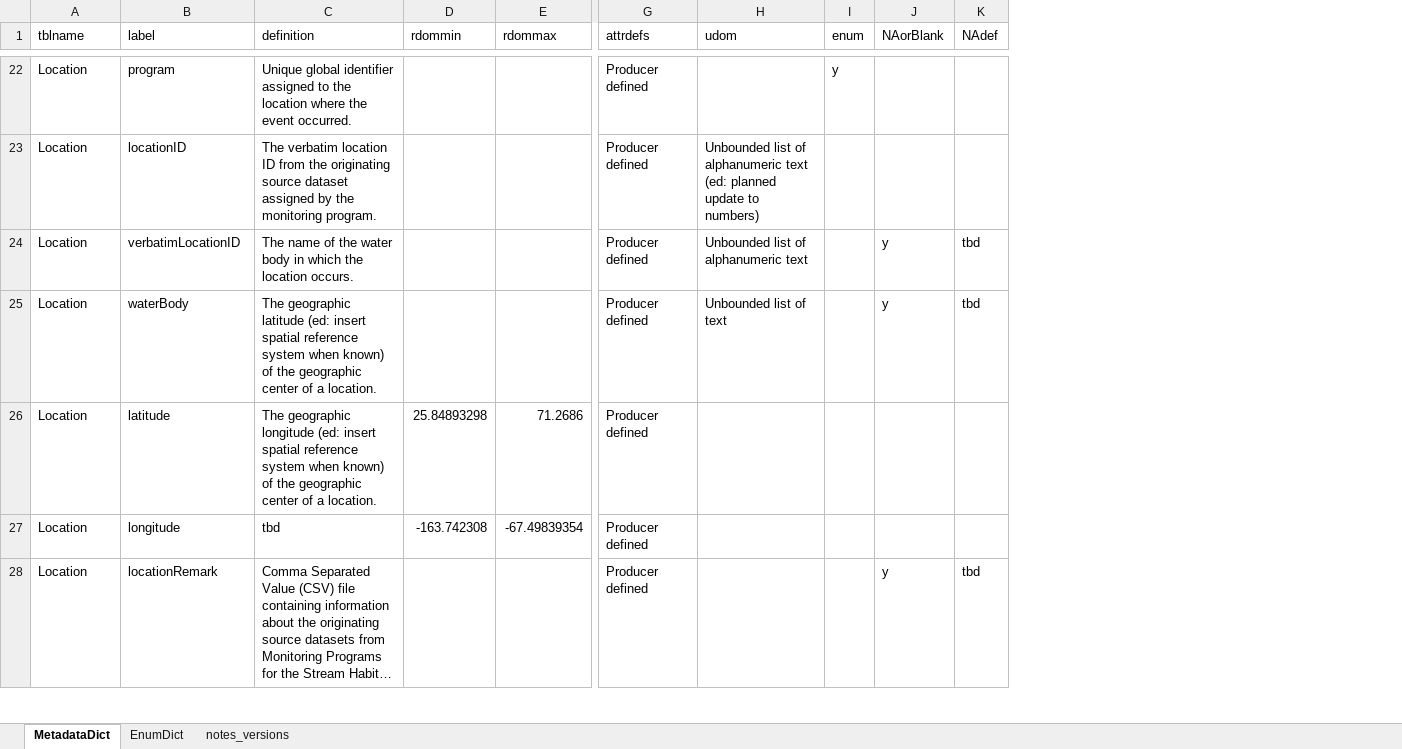
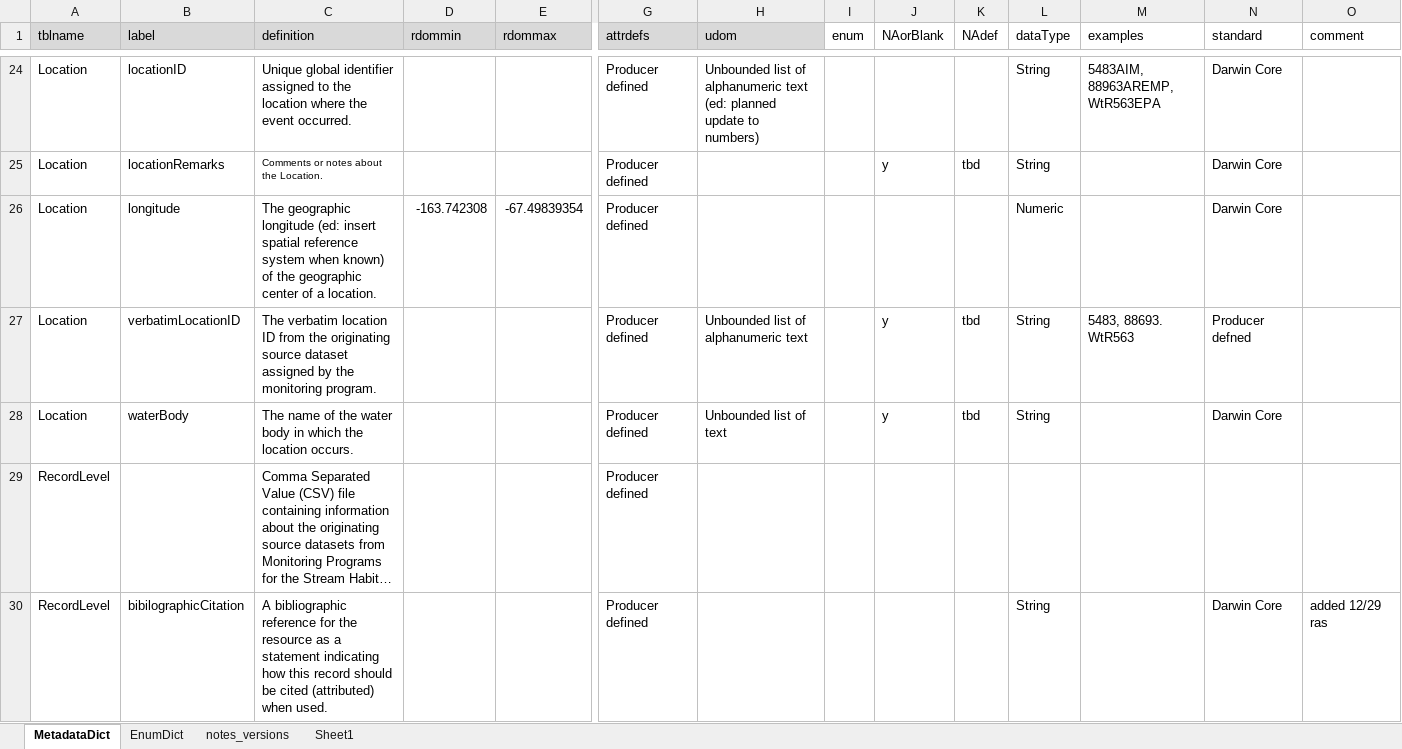
Before and after one commit to rascully/Stream-Monitoring-Data-Exchange-Specifications, an Excel workbook: Data/MetadataDictionary_v1.xlsx, sheet MetadataDict, drawn as a sheet; only a part is shown, gaps mark what is left out; long unchanged cells end in …; values as stored, in another font and other column widths than the file's, no borders; removed rows and columns are numbered as before the commit, all else as after; rows hold the shown columns only; the diff covers the shown part only; the diff names each change by its address in the sheet, - before the commit and + after, or states it on an @@ line.

Commit message:
update to MetadataDict_v1

```diff
--- a/Data/MetadataDictionary_v1.xlsx (sheet MetadataDict)
+++ b/Data/MetadataDictionary_v1.xlsx (sheet MetadataDict)
+sheet tab: Sheet1
+column L (dataType), row 24: String; rows 27-28: String | String
+column M (examples), row 24: 5483AIM, 88963AREMP, WtR563EPA; row 27: 5483, 88693. WtR563
+column N (standard), row 24: Darwin Core; rows 27-28: Producer defned | Darwin Core
+column O (comment), empty
-A1:H1 fill: none
+A1:H1 fill: #D9D9D9
-B24 (label): program
+B24 (label): locationID
-H24 (udom): (empty)
+H24 (udom): Unbounded list of alphanumeric text (ed: planned update to numbers)
-I24 (enum): y
+I24 (enum): (empty)
+row 25: Location | locationRemarks | Comments or notes about the Location. |  |  | Producer defined |  |  | y | tbd | String |  | Darwin Core
+row 26: Location | longitude | The geographic longitude (ed: insert spatial reference system when known) of the geographic center of a location. | -163.742308 | -67.49839354 | Producer defined |  |  |  |  | Numeric |  | Darwin Core
-B27 (label): locationID
+B27 (label): verbatimLocationID
-H27 (udom): …alphanumeric text (ed: planned update to numbers)
+H27 (udom): …alphanumeric text
-J27 (NAorBlank): (empty)
+J27 (NAorBlank): y
-K27 (NAdef): (empty)
+K27 (NAdef): tbd
-B28 (label): verbatimLocationID
+B28 (label): waterBody
-H28 (udom): Unbounded list of alphanumeric text
+H28 (udom): Unbounded list of text
-row 25: Location | waterBody | The geographic latitude (ed: insert spatial reference system when known) of the geographic center of a location. |  |  | Producer defined | Unbounded list of text |  | y | tbd
-row 26: Location | latitude | The geographic longitude (ed: insert spatial reference system when known) of the geographic center of a location. | 25.84893298 | 71.2686 | Producer defined
-row 27: Location | longitude | tbd | -163.742308 | -67.49839354 | Producer defined
-A29 (tblname): Location
+A29 (tblname): RecordLevel
-B29 (label): locationRemark
+B29 (label): (empty)
-J29 (NAorBlank): y
+J29 (NAorBlank): (empty)
-K29 (NAdef): tbd
+K29 (NAdef): (empty)
+row 30: RecordLevel | bibilographicCitation | A bibliographic reference for the resource as a statement indicating how this record should be cited (attributed) when used. |  |  | Producer defined |  |  |  |  | String |  | Darwin Core | added 12/29 ras
```
Also changed, not shown: 14 added rows, 13 removed rows, 2 moved rows, 74 edited cells and cell formats elsewhere in this sheet, sheet EnumDict, Data/Metadata.xlsx, Tables/PropertyRegistry.xlsx, 9 other files.
